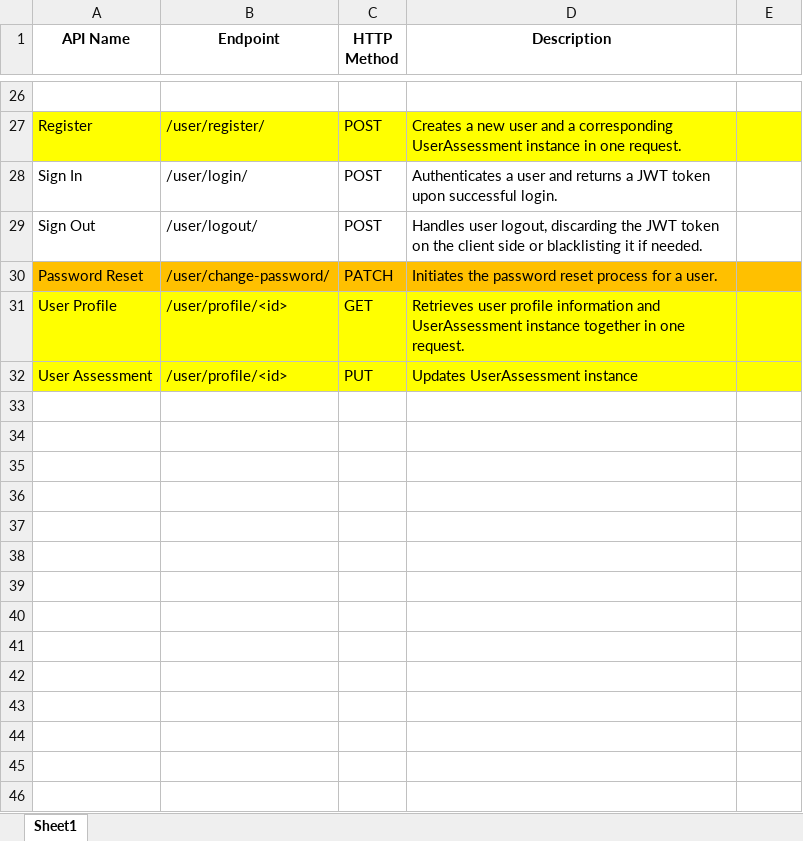
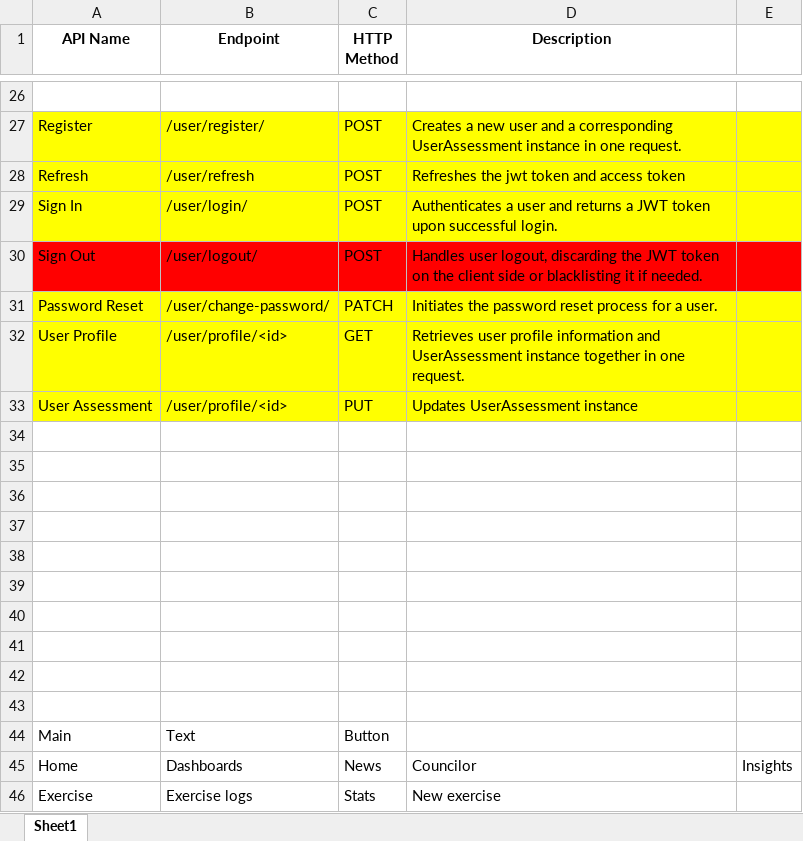
Before and after one commit to deepakprakashpillai/Balance-Point, an Excel workbook: Backend/API.xlsx, sheet Sheet1, drawn as a sheet; only a part is shown, gaps mark what is left out; values as stored, in another font and other column widths than the file's, no borders; addresses are those after the commit; the diff covers the shown part only; the diff names each change by its address in the sheet, - before the commit and + after, or states it on an @@ line.

```diff
--- a/Backend/API.xlsx (sheet Sheet1)
+++ b/Backend/API.xlsx (sheet Sheet1)
+row 28: Refresh | /user/refresh | POST | Refreshes the jwt token and access token
-A29:E29 fill: none
+A29:E29 fill: #FFFF00
-A30:E30 fill: none
+A30:E30 fill: #FF0000
-A31:E31 fill: #FFC000
+A31:E31 fill: #FFFF00
+row 34: (empty)
+row 35: (empty)
+row 36: (empty)
+row 37: (empty)
+row 38: (empty)
+row 39: (empty)
+row 40: (empty)
+row 41: (empty)
+row 42: (empty)
+row 43: (empty)
+row 44: Main | Text | Button
+row 45: Home | Dashboards | News | Councilor | Insights
+row 46: Exercise | Exercise logs | Stats | New exercise
```
Also changed, not shown: 10 added rows elsewhere in this sheet, 7 other files.
